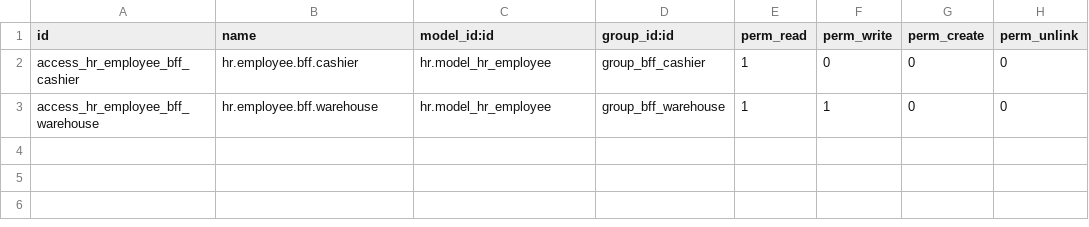
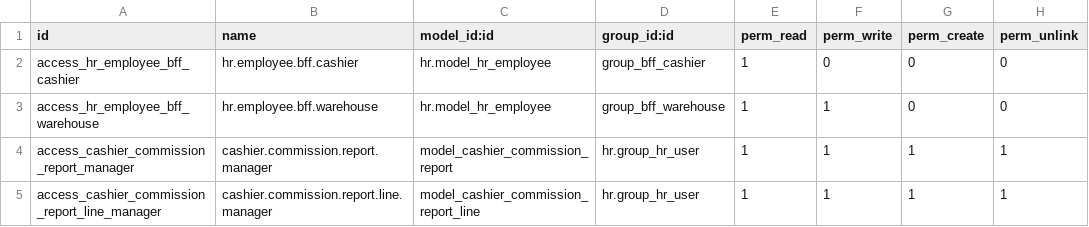
Before and after one commit to Xrssya/Big-Frozen-Food, a CSV file: bff_karyawan/security/ir.model.access.csv, drawn as a sheet; the diff names each change by its address in the sheet, - before the commit and + after, or states it on an @@ line.

```diff
--- a/bff_karyawan/security/ir.model.access.csv
+++ b/bff_karyawan/security/ir.model.access.csv
+row 4: access_cashier_commission_report_manager | cashier.commission.report.manager | model_cashier_commission_report | hr.group_hr_user | 1 | 1 | 1 | 1
+row 5: access_cashier_commission_report_line_manager | cashier.commission.report.line.manager | model_cashier_commission_report_line | hr.group_hr_user | 1 | 1 | 1 | 1
```
Also changed, not shown: 18 other files.
